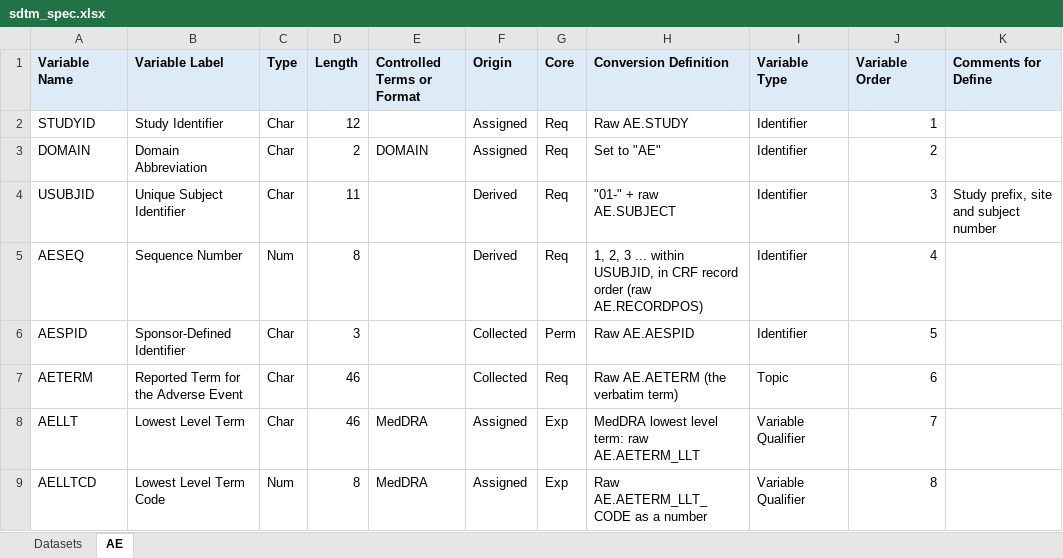
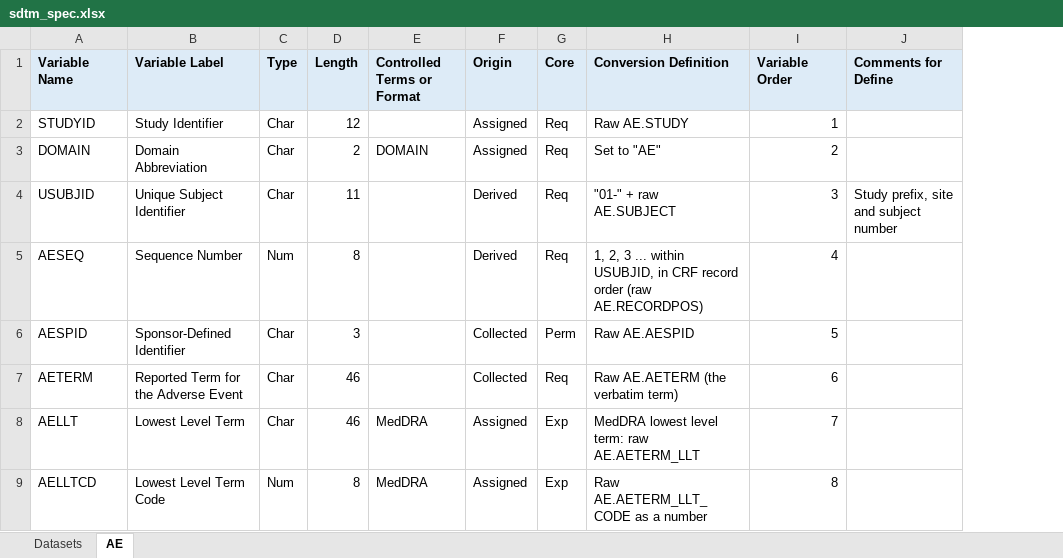
Before and after one commit to pzhang724/cu-survival-fall-2026, an Excel workbook: lab/data/spec/sdtm_spec.xlsx, sheet AE, drawn as a sheet; only a part is shown; values as stored, in another font and other column widths than the file's, no borders; the diff names each change by its address in the sheet, - before the commit and + after, or states it on an @@ line.

```diff
--- a/lab/data/spec/sdtm_spec.xlsx (sheet AE)
+++ b/lab/data/spec/sdtm_spec.xlsx (sheet AE)
-column I (Variable Type), rows 2-9: Identifier | Identifier | Identifier | Identifier | Identifier | Topic | Variable Qualifier | Variable Qualifier
```
Also changed, not shown: lab/data/spec/adam_spec.xlsx, 4 other files.
